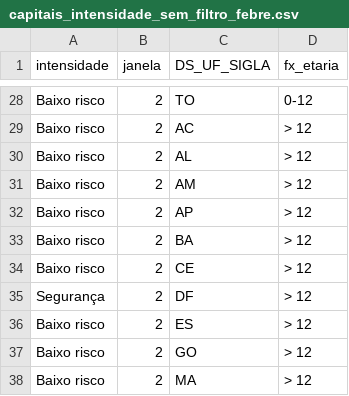
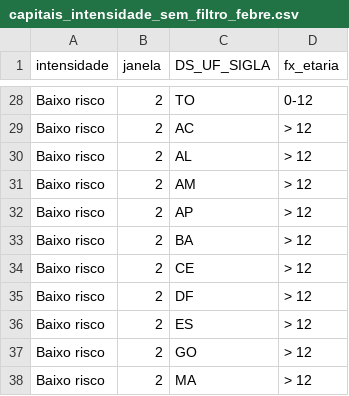
Before and after one commit to infogripe/nowcasting_leitos_pediatricos, a CSV file: output/capitais_intensidade_sem_filtro_febre.csv, drawn as a sheet; only a part is shown, gaps mark what is left out.

```diff
--- a/output/capitais_intensidade_sem_filtro_febre.csv
+++ b/output/capitais_intensidade_sem_filtro_febre.csv
@@ -34,3 +34,3 @@
 "Baixo risco";2;"CE";"> 12"
-"Segurança";2;"DF";"> 12"
+"Baixo risco";2;"DF";"> 12"
 "Baixo risco";2;"ES";"> 12"
```
Also changed, not shown: output/capitais_serie_estimativas_tendencia_sem_filtro_febre.csv, output/estados_e_pais_serie_estimativas_tendencia_sem_filtro_febre.csv, 2 other files.
